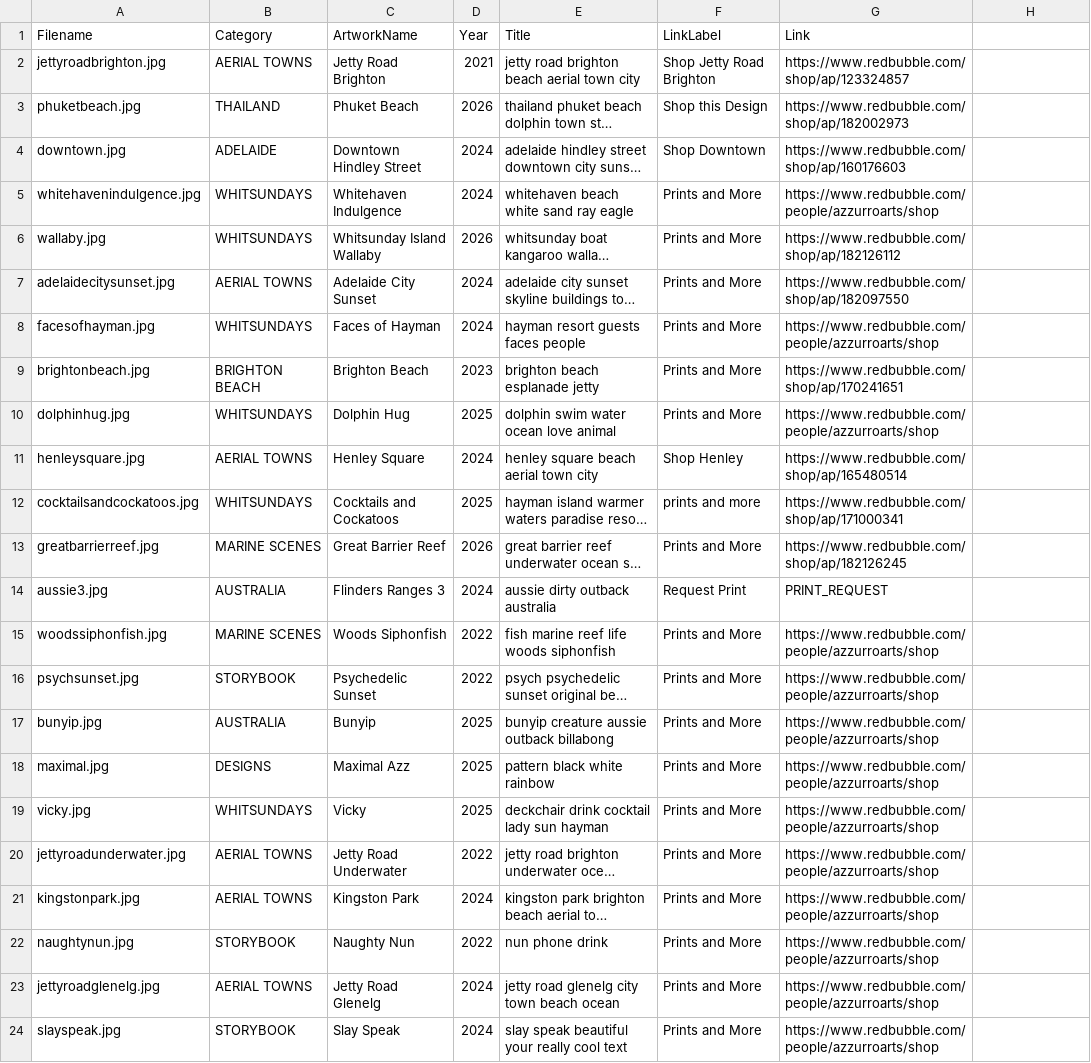
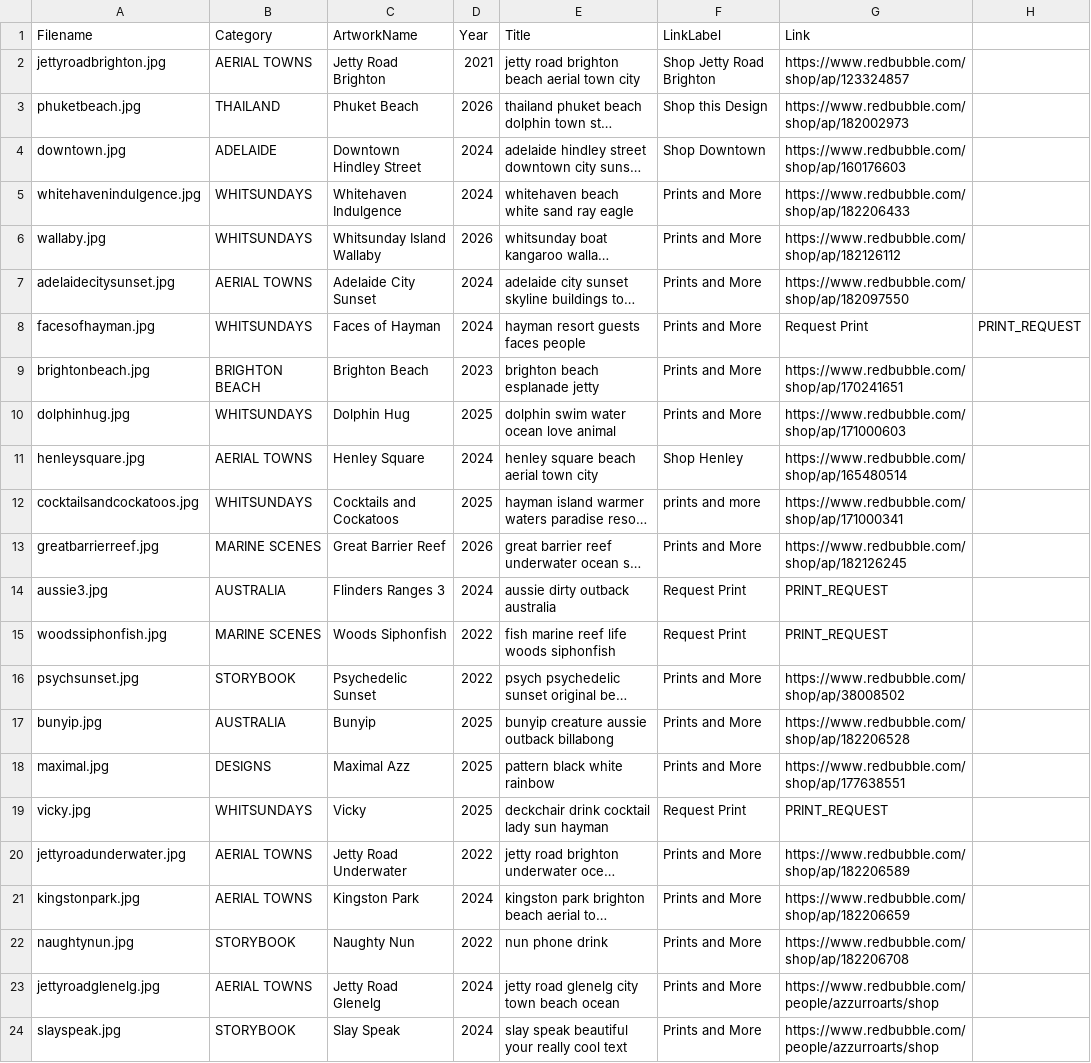
Before and after one commit to azzurroarts/illustrations, a CSV file: art.csv, drawn as a sheet; only a part is shown; long unchanged cells end in …; the diff names each change by its address in the sheet, - before the commit and + after, or states it on an @@ line.

Commit message:
Update art.csv

```diff
--- a/art.csv
+++ b/art.csv
-G5 (Link): https://www.redbubble.com/people/azzurroarts/shop
+G5 (Link): https://www.redbubble.com/shop/ap/182206433
-G8 (Link): https://www.redbubble.com/people/azzurroarts/shop
+G8 (Link): Request Print
-H8: (empty)
+H8: PRINT_REQUEST
-G10 (Link): https://www.redbubble.com/people/azzurroarts/shop
+G10 (Link): https://www.redbubble.com/shop/ap/171000603
-F15 (LinkLabel): Prints and More
+F15 (LinkLabel): Request Print
-G15 (Link): https://www.redbubble.com/people/azzurroarts/shop
+G15 (Link): PRINT_REQUEST
-G16 (Link): https://www.redbubble.com/people/azzurroarts/shop
+G16 (Link): https://www.redbubble.com/shop/ap/38008502
-G17 (Link): https://www.redbubble.com/people/azzurroarts/shop
+G17 (Link): https://www.redbubble.com/shop/ap/182206528
-G18 (Link): https://www.redbubble.com/people/azzurroarts/shop
+G18 (Link): https://www.redbubble.com/shop/ap/177638551
-F19 (LinkLabel): Prints and More
+F19 (LinkLabel): Request Print
-G19 (Link): https://www.redbubble.com/people/azzurroarts/shop
+G19 (Link): PRINT_REQUEST
-G20 (Link): https://www.redbubble.com/people/azzurroarts/shop
+G20 (Link): https://www.redbubble.com/shop/ap/182206589
-G21 (Link): https://www.redbubble.com/people/azzurroarts/shop
+G21 (Link): https://www.redbubble.com/shop/ap/182206659
-G22 (Link): https://www.redbubble.com/people/azzurroarts/shop
+G22 (Link): https://www.redbubble.com/shop/ap/182206708
```
